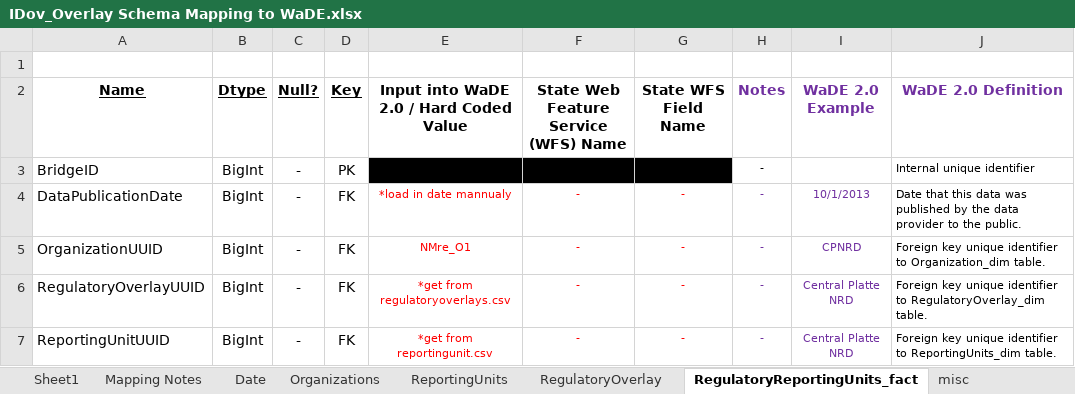
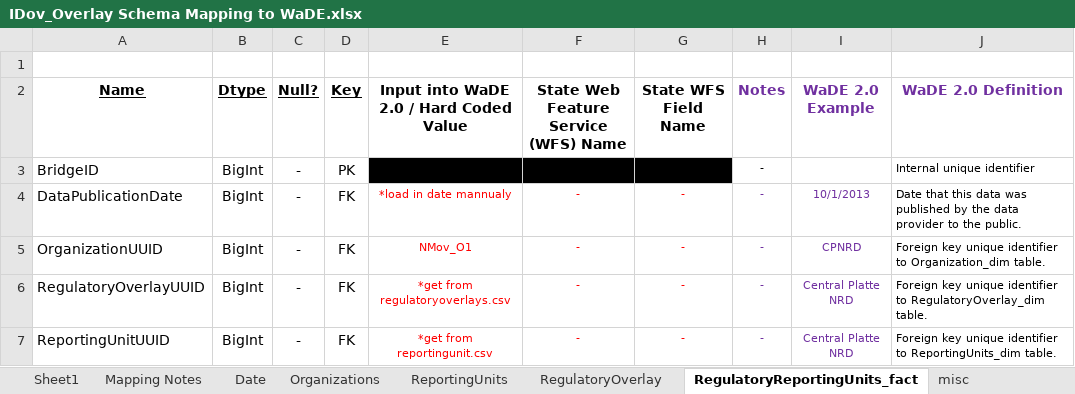
Before and after one commit to WSWCWaterDataExchange/MappingStatesDataToWaDE2.0, an Excel workbook: Idaho/Overlays/IDov_Overlay Schema Mapping to WaDE.xlsx, sheet RegulatoryReportingUnits_fact, drawn as a sheet; values as stored, in another font and other column widths than the file's, no borders; the diff names each change by its address in the sheet, - before the commit and + after, or states it on an @@ line.

```diff
--- a/Idaho/Overlays/IDov_Overlay Schema Mapping to WaDE.xlsx (sheet RegulatoryReportingUnits_fact)
+++ b/Idaho/Overlays/IDov_Overlay Schema Mapping to WaDE.xlsx (sheet RegulatoryReportingUnits_fact)
-E5: NMre_O1
+E5: NMov_O1
```
Also changed, not shown: sheet Organizations, sheet ReportingUnits, sheet RegulatoryOverlay, 14 other files.
